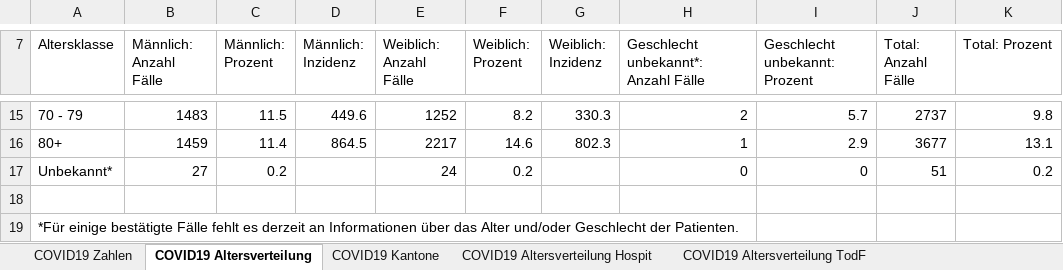
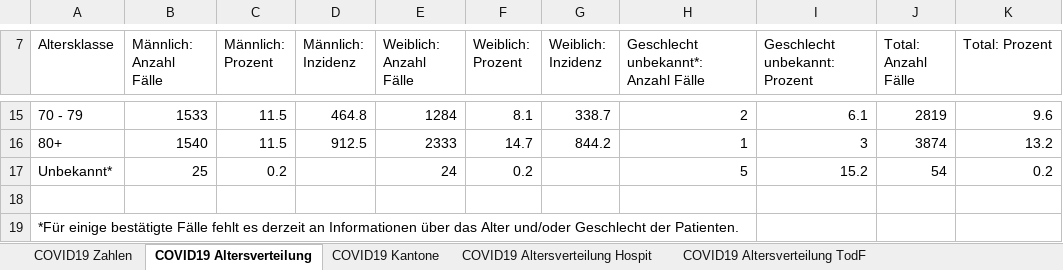
Before and after one commit to sebastianhohmann/covid19_total_death, an Excel workbook: switzerland/covid_deaths/200325_Datengrundlage_Grafiken_COVID-19-Bericht.xlsx, sheet COVID19 Altersverteilung, drawn as a sheet; only a part is shown, gaps mark what is left out; values as stored, in another font and other column widths than the file's, no borders; the diff covers the shown part only; the diff names each change by its address in the sheet, - before the commit and + after, or states it on an @@ line.

```diff
--- a/switzerland/covid_deaths/200325_Datengrundlage_Grafiken_COVID-19-Bericht.xlsx (sheet COVID19 Altersverteilung)
+++ b/switzerland/covid_deaths/200325_Datengrundlage_Grafiken_COVID-19-Bericht.xlsx (sheet COVID19 Altersverteilung)
-B15 (Männlich: Anzahl Fälle): 1483
+B15 (Männlich: Anzahl Fälle): 1533
-D15 (Männlich: Inzidenz): 449.6
+D15 (Männlich: Inzidenz): 464.8
-E15 (Weiblich: Anzahl Fälle): 1252
+E15 (Weiblich: Anzahl Fälle): 1284
-F15 (Weiblich: Prozent): 8.2
+F15 (Weiblich: Prozent): 8.1
-G15 (Weiblich: Inzidenz): 330.3
+G15 (Weiblich: Inzidenz): 338.7
-I15 (Geschlecht unbekannt: Prozent): 5.7
+I15 (Geschlecht unbekannt: Prozent): 6.1
-J15 (Total: Anzahl Fälle): 2737
+J15 (Total: Anzahl Fälle): 2819
-K15 (Total: Prozent): 9.8
+K15 (Total: Prozent): 9.6
-B16 (Männlich: Anzahl Fälle): 1459
+B16 (Männlich: Anzahl Fälle): 1540
-C16 (Männlich: Prozent): 11.4
+C16 (Männlich: Prozent): 11.5
-D16 (Männlich: Inzidenz): 864.5
+D16 (Männlich: Inzidenz): 912.5
-E16 (Weiblich: Anzahl Fälle): 2217
+E16 (Weiblich: Anzahl Fälle): 2333
-F16 (Weiblich: Prozent): 14.6
+F16 (Weiblich: Prozent): 14.7
-G16 (Weiblich: Inzidenz): 802.3
+G16 (Weiblich: Inzidenz): 844.2
-I16 (Geschlecht unbekannt: Prozent): 2.9
+I16 (Geschlecht unbekannt: Prozent): 3
-J16 (Total: Anzahl Fälle): 3677
+J16 (Total: Anzahl Fälle): 3874
-K16 (Total: Prozent): 13.1
+K16 (Total: Prozent): 13.2
-B17 (Männlich: Anzahl Fälle): 27
+B17 (Männlich: Anzahl Fälle): 25
-H17: 0
+H17: 5
-I17 (Geschlecht unbekannt: Prozent): 0
+I17 (Geschlecht unbekannt: Prozent): 15.2
-J17 (Total: Anzahl Fälle): 51
+J17 (Total: Anzahl Fälle): 54
```
Also changed, not shown: 61 edited cells elsewhere in this sheet, sheet COVID19 Zahlen, sheet COVID19 Kantone, sheet COVID19 Altersverteilung Hospit, sheet COVID19 Altersverteilung TodF, 2 other files.
